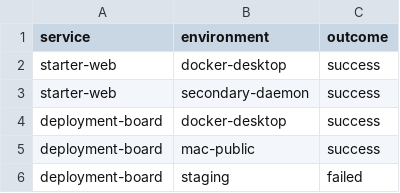
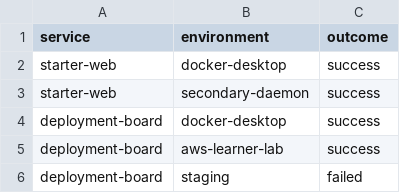
Before and after one commit to RealSid08/swe40006-deployment-portfolio-task-4, a CSV file: csv-summary/sample/deployments.csv, drawn as a sheet.

Commit message:
Run the public board in the AWS learner lab

```diff
--- a/csv-summary/sample/deployments.csv
+++ b/csv-summary/sample/deployments.csv
@@ -4,3 +4,3 @@ starter-web,secondary-daemon,success
 deployment-board,docker-desktop,success
-deployment-board,mac-public,success
+deployment-board,aws-learner-lab,success
 deployment-board,staging,failed
```
Also changed, not shown: 7 other files.
